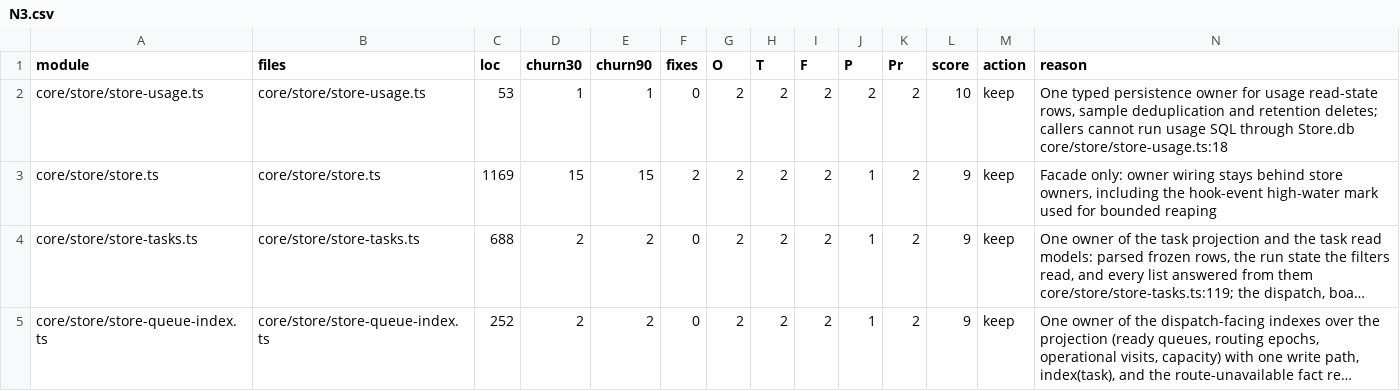
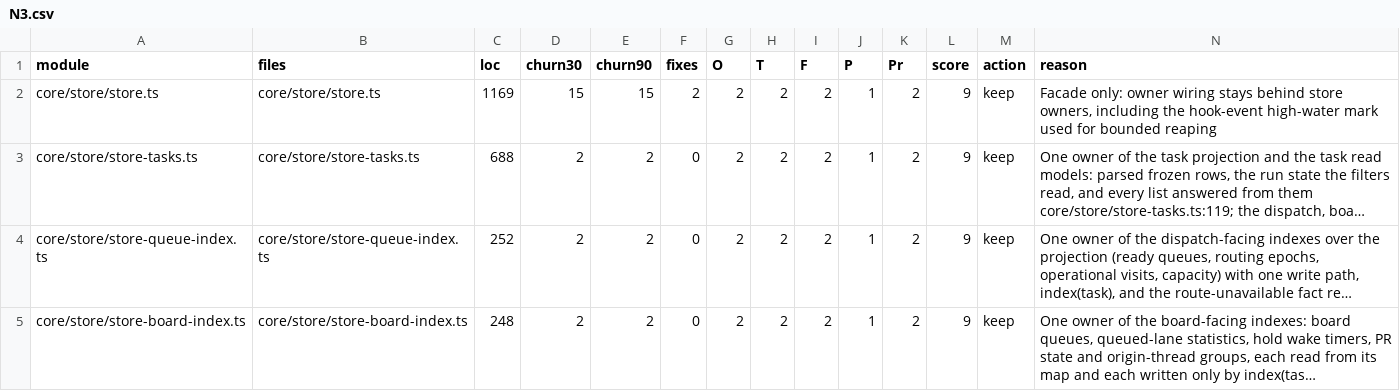
Before and after one commit to inflatable-cookie/nucleus, a CSV file: docs/knowledge/quality/code/N3.csv, drawn as a sheet; only a part is shown; the shorter side is filled out with more unchanged rows; long unchanged cells end in …; rows hold the shown columns only; the diff names each change by its address in the sheet, - before the commit and + after, or states it on an @@ line.

```diff
--- a/docs/knowledge/quality/code/N3.csv
+++ b/docs/knowledge/quality/code/N3.csv
-row 2: core/store/store-usage.ts | core/store/store-usage.ts | 53 | 1 | 1 | 0 | 2 | 2 | 2 | 2 | 2 | 10 | keep | One typed persistence owner for usage read-state rows, sample deduplication and retention deletes; callers cannot run usage SQL through Store.db core/store/store-usage.ts:18
```
Also changed, not shown: docs/knowledge/quality/code/N6.csv.
